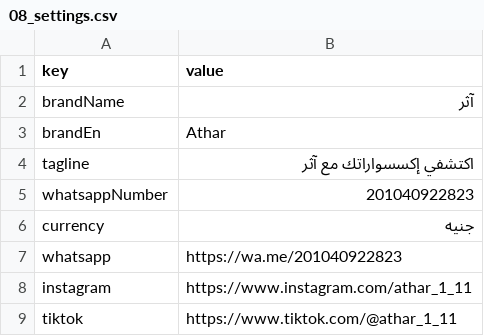
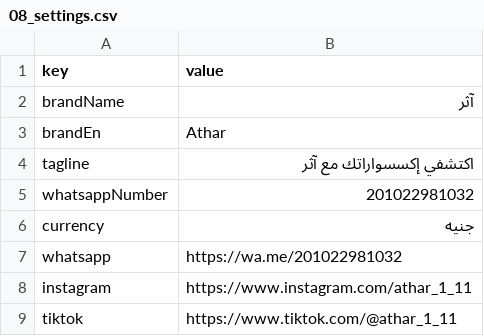
Before and after one commit to athar2027/x_athar, a CSV file: database/08_settings.csv, drawn as a sheet.

```diff
--- a/database/08_settings.csv
+++ b/database/08_settings.csv
@@ -4,5 +4,5 @@
 "tagline","اكتشفي إكسسواراتك مع آثر"
-"whatsappNumber","201040922823"
+"whatsappNumber","201022981032"
 "currency","جنيه"
-"whatsapp","https://wa.me/201040922823"
+"whatsapp","https://wa.me/201022981032"
 "instagram","https://www.instagram.com/athar_1_11"
```
Also changed, not shown: 2 other files.
